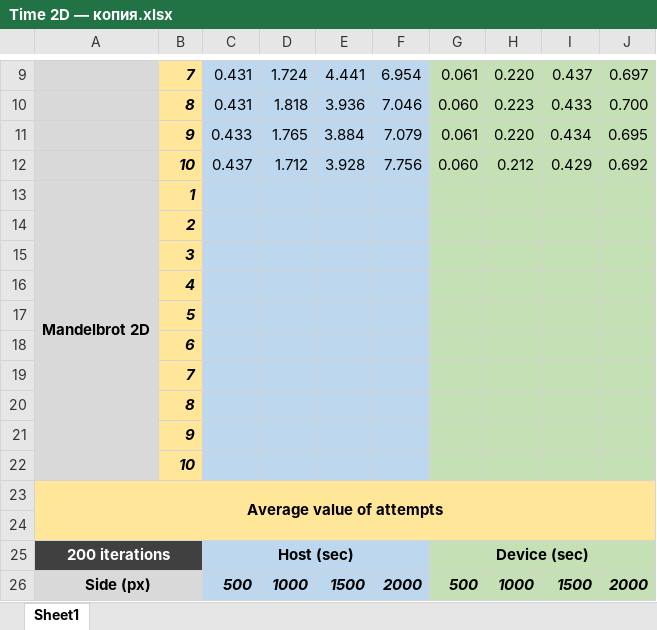
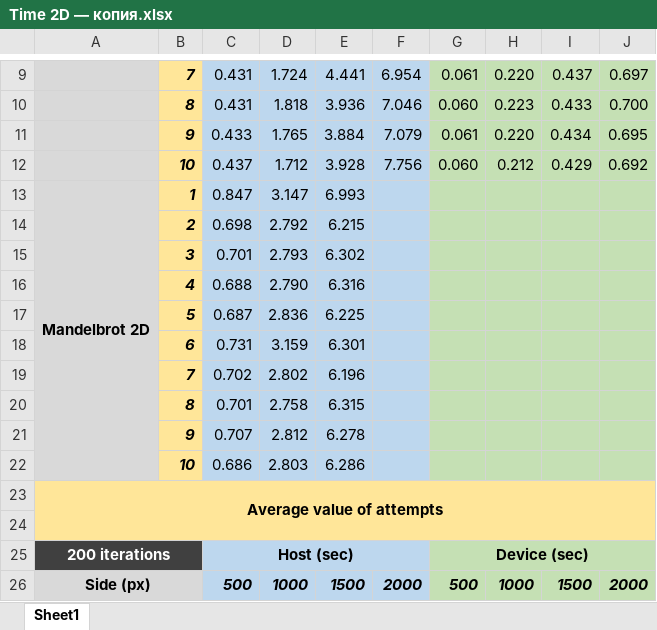
Before and after one commit to EugenyCh/ZFolder, an Excel workbook: Time 2D — копия.xlsx, sheet Sheet1, drawn as a sheet; only a part is shown, gaps mark what is left out; values as stored, in another font and other column widths than the file's, no borders; removed rows and columns are numbered as before the commit, all else as after; the diff names each change by its address in the sheet, - before the commit and + after, or states it on an @@ line.

Commit message:
Time 1

```diff
--- a/Time 2D — копия.xlsx (sheet Sheet1)
+++ b/Time 2D — копия.xlsx (sheet Sheet1)
-C13: (empty)
+C13: 0.847
-D13: (empty)
+D13: 3.147
-E13: (empty)
+E13: 6.993
-row 14:  | 2
-row 15:  | 3
-row 16:  | 4
-row 17:  | 5
-row 18:  | 6
-row 19:  | 7
-row 20:  | 8
-row 21:  | 9
-row 22:  | 10
+row 14:  | 2 | 0.698 | 2.792 | 6.215
+row 15:  | 3 | 0.701 | 2.793 | 6.302
+row 16:  | 4 | 0.688 | 2.790 | 6.316
+row 17:  | 5 | 0.687 | 2.836 | 6.225
+row 18:  | 6 | 0.731 | 3.159 | 6.301
+row 19:  | 7 | 0.702 | 2.802 | 6.196
+row 20:  | 8 | 0.701 | 2.758 | 6.315
+row 21:  | 9 | 0.707 | 2.812 | 6.278
+row 22:  | 10 | 0.686 | 2.803 | 6.286
```
Also changed, not shown: Time 2D.xlsx, 1 other file.
